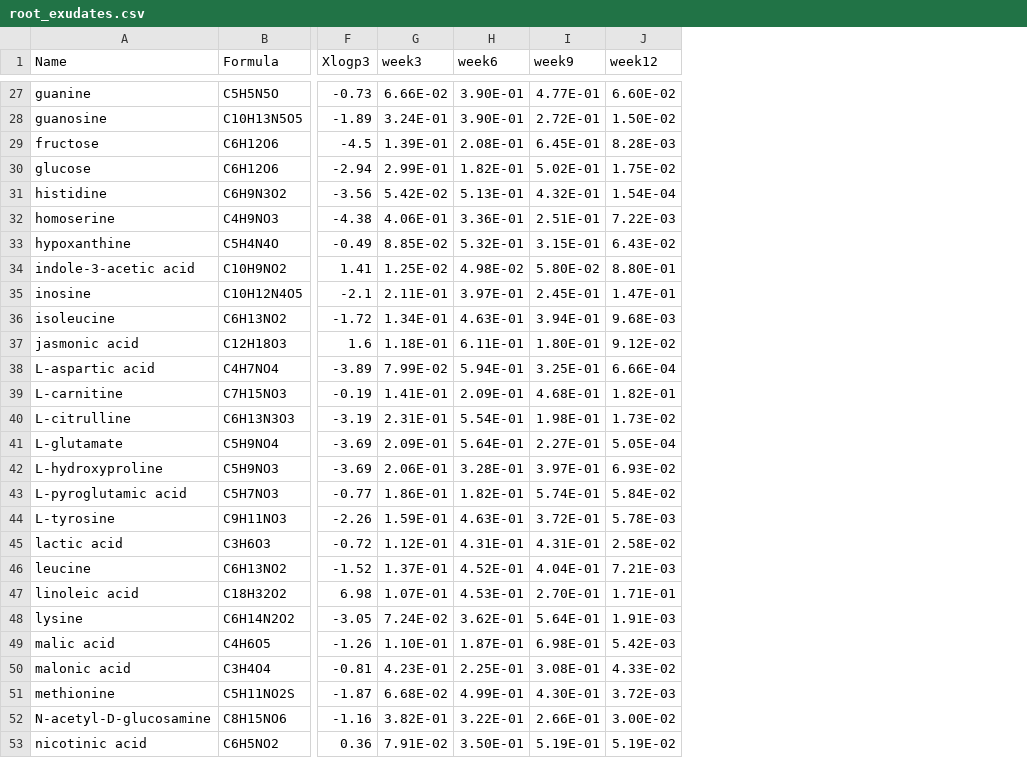
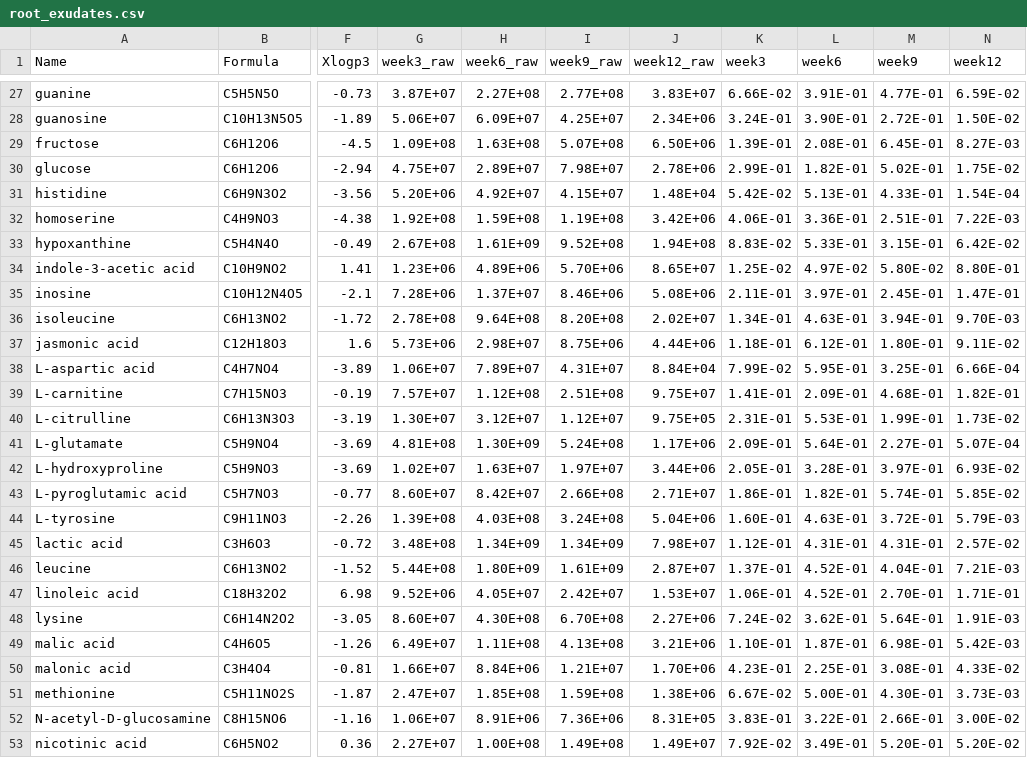
Before and after one commit to giannamars/DEBmicroTrait.jl, a CSV file: files/input/root_exudates.csv, drawn as a sheet; only a part is shown, gaps mark what is left out; addresses are those after the commit; the diff covers the shown part only; the diff names each change by its address in the sheet, - before the commit and + after, or states it on an @@ line.

```diff
--- a/files/input/root_exudates.csv
+++ b/files/input/root_exudates.csv
+column G (week3_raw), rows 27-53: 3.87E+07 | 5.06E+07 | 1.09E+08 | 4.75E+07 | 5.20E+06 | 1.92E+08 | 2.67E+08 | 1.23E+06 | 7.28E+06 | 2.78E+08 | 5.73E+06 | 1.06E+07 | 7.57E+07 | 1.30E+07 | 4.81E+08 | 1.02E+07 | 8.60E+07 | 1.39E+08 | 3.48E+08 | 5.44E+08 | 9.52E+06 | 8.60E+07 | 6.49E+07 | 1.66E+07 | 2.47E+07 | 1.06E+07 | 2.27E+07
+column H (week6_raw), rows 27-53: 2.27E+08 | 6.09E+07 | 1.63E+08 | 2.89E+07 | 4.92E+07 | 1.59E+08 | 1.61E+09 | 4.89E+06 | 1.37E+07 | 9.64E+08 | 2.98E+07 | 7.89E+07 | 1.12E+08 | 3.12E+07 | 1.30E+09 | 1.63E+07 | 8.42E+07 | 4.03E+08 | 1.34E+09 | 1.80E+09 | 4.05E+07 | 4.30E+08 | 1.11E+08 | 8.84E+06 | 1.85E+08 | 8.91E+06 | 1.00E+08
+column I (week9_raw), rows 27-53: 2.77E+08 | 4.25E+07 | 5.07E+08 | 7.98E+07 | 4.15E+07 | 1.19E+08 | 9.52E+08 | 5.70E+06 | 8.46E+06 | 8.20E+08 | 8.75E+06 | 4.31E+07 | 2.51E+08 | 1.12E+07 | 5.24E+08 | 1.97E+07 | 2.66E+08 | 3.24E+08 | 1.34E+09 | 1.61E+09 | 2.42E+07 | 6.70E+08 | 4.13E+08 | 1.21E+07 | 1.59E+08 | 7.36E+06 | 1.49E+08
+column J (week12_raw), rows 27-53: 3.83E+07 | 2.34E+06 | 6.50E+06 | 2.78E+06 | 1.48E+04 | 3.42E+06 | 1.94E+08 | 8.65E+07 | 5.08E+06 | 2.02E+07 | 4.44E+06 | 8.84E+04 | 9.75E+07 | 9.75E+05 | 1.17E+06 | 3.44E+06 | 2.71E+07 | 5.04E+06 | 7.98E+07 | 2.87E+07 | 1.53E+07 | 2.27E+06 | 3.21E+06 | 1.70E+06 | 1.38E+06 | 8.31E+05 | 1.49E+07
-L27 (week6): 3.90E-01
+L27 (week6): 3.91E-01
-N27 (week12): 6.60E-02
+N27 (week12): 6.59E-02
-N29 (week12): 8.28E-03
+N29 (week12): 8.27E-03
-M31 (week9): 4.32E-01
+M31 (week9): 4.33E-01
-K33 (week3): 8.85E-02
+K33 (week3): 8.83E-02
-L33 (week6): 5.32E-01
+L33 (week6): 5.33E-01
-N33 (week12): 6.43E-02
+N33 (week12): 6.42E-02
-L34 (week6): 4.98E-02
+L34 (week6): 4.97E-02
-N36 (week12): 9.68E-03
+N36 (week12): 9.70E-03
-L37 (week6): 6.11E-01
+L37 (week6): 6.12E-01
-N37 (week12): 9.12E-02
+N37 (week12): 9.11E-02
-L38 (week6): 5.94E-01
+L38 (week6): 5.95E-01
-L40 (week6): 5.54E-01
+L40 (week6): 5.53E-01
-M40 (week9): 1.98E-01
+M40 (week9): 1.99E-01
-N41 (week12): 5.05E-04
+N41 (week12): 5.07E-04
-K42 (week3): 2.06E-01
+K42 (week3): 2.05E-01
-N43 (week12): 5.84E-02
+N43 (week12): 5.85E-02
-K44 (week3): 1.59E-01
+K44 (week3): 1.60E-01
-N44 (week12): 5.78E-03
+N44 (week12): 5.79E-03
-N45 (week12): 2.58E-02
+N45 (week12): 2.57E-02
-K47 (week3): 1.07E-01
+K47 (week3): 1.06E-01
-L47 (week6): 4.53E-01
+L47 (week6): 4.52E-01
-K51 (week3): 6.68E-02
+K51 (week3): 6.67E-02
-L51 (week6): 4.99E-01
+L51 (week6): 5.00E-01
-N51 (week12): 3.72E-03
+N51 (week12): 3.73E-03
-K52 (week3): 3.82E-01
+K52 (week3): 3.83E-01
-K53 (week3): 7.91E-02
+K53 (week3): 7.92E-02
-L53 (week6): 3.50E-01
+L53 (week6): 3.49E-01
-M53 (week9): 5.19E-01
+M53 (week9): 5.20E-01
-N53 (week12): 5.19E-02
+N53 (week12): 5.20E-02
```
Also changed, not shown: 65 edited cells elsewhere in this file, 5 other files.
